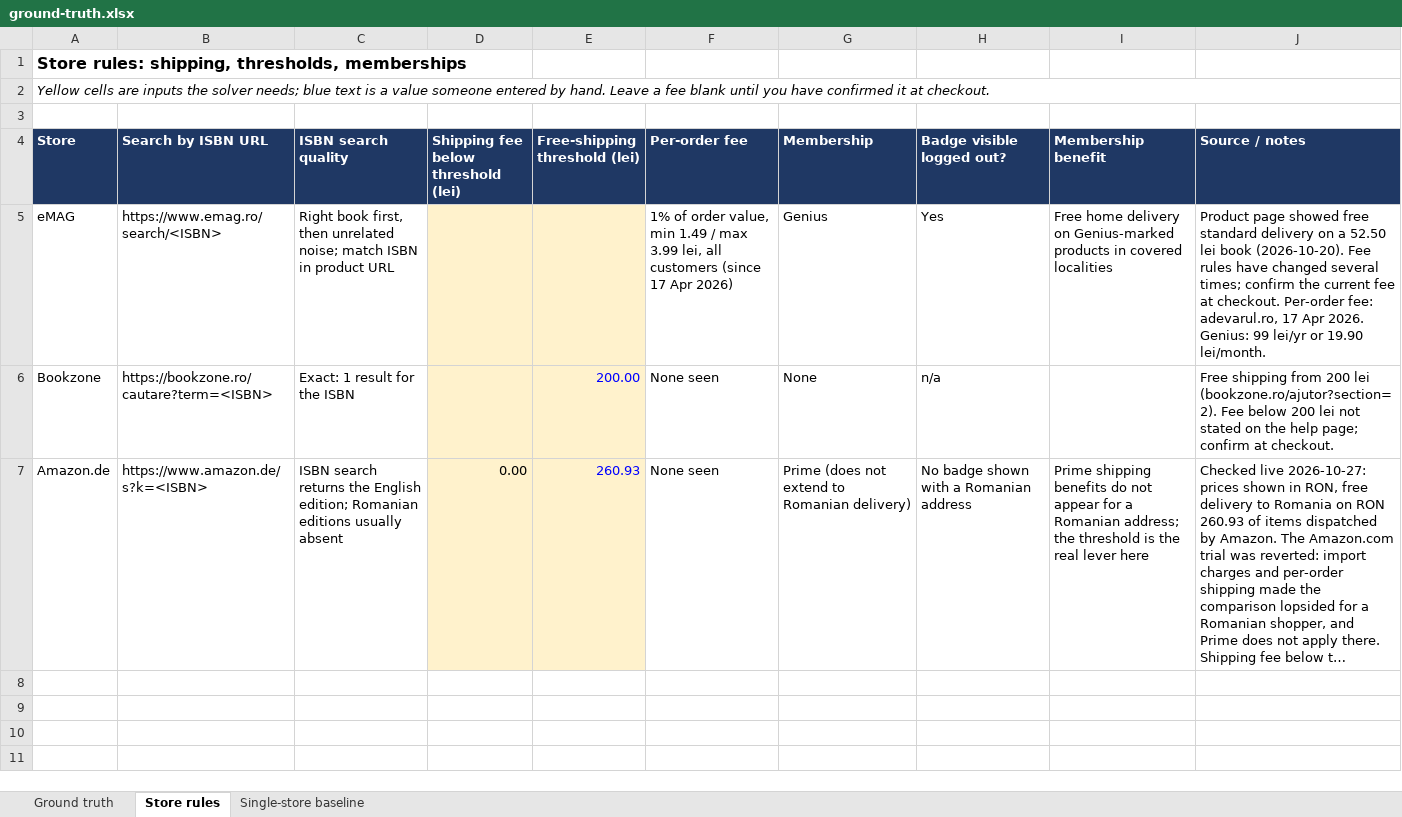
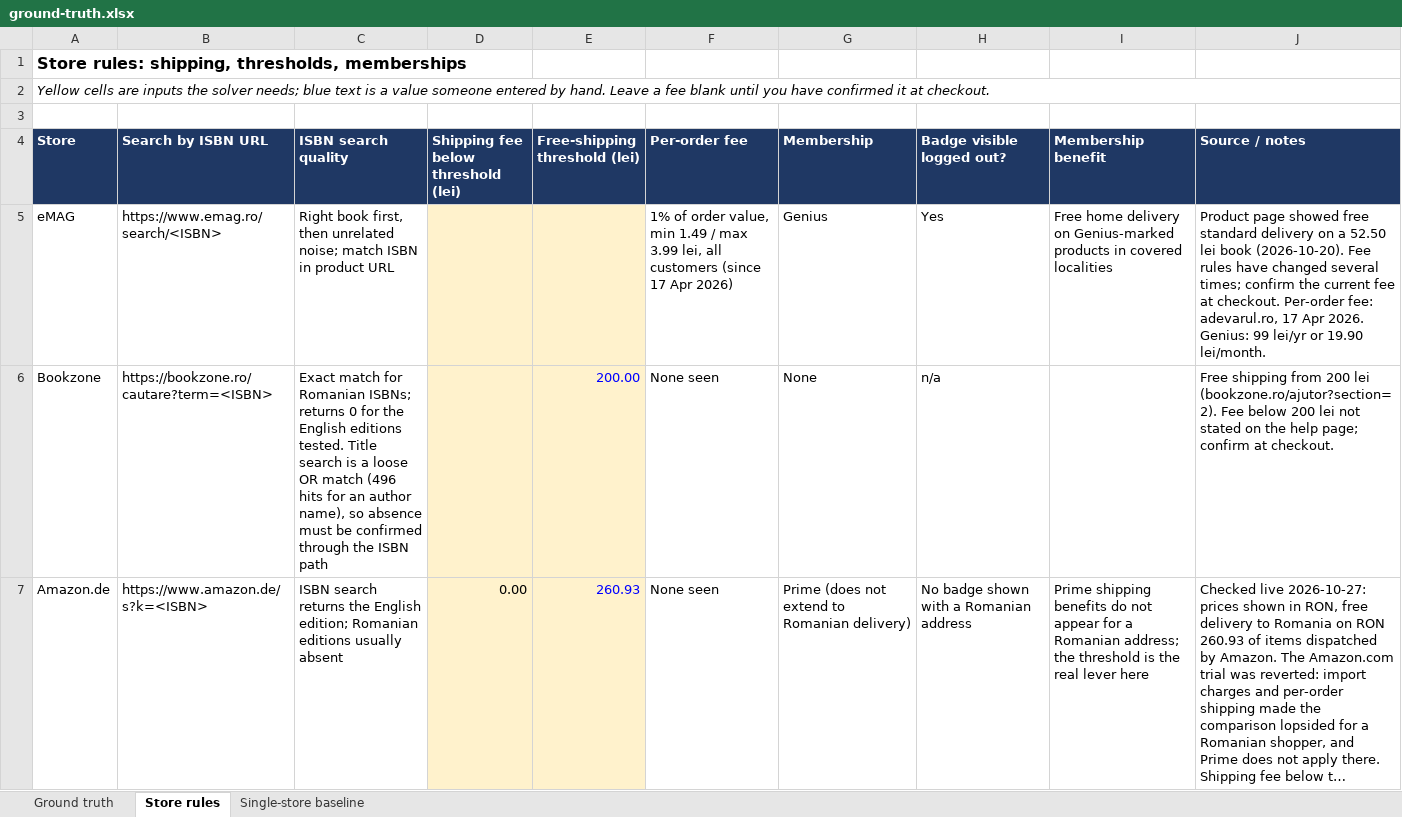
Before and after one commit to an-otter-lab/omnibasket, an Excel workbook: docs/ground-truth.xlsx, sheet Store rules, drawn as a sheet; long unchanged cells end in …; values as stored, in another font and other column widths than the file's, no borders; the diff names each change by its address in the sheet, - before the commit and + after, or states it on an @@ line.

```diff
--- a/docs/ground-truth.xlsx (sheet Store rules)
+++ b/docs/ground-truth.xlsx (sheet Store rules)
-C6 (ISBN search quality): Exact: 1 result for the ISBN
+C6 (ISBN search quality): Exact match for Romanian ISBNs; returns 0 for the English editions tested. Title search is a loose OR match (496 hits for an author name), so absence must be confirmed through the ISBN path
```
Also changed, not shown: sheet Ground truth.
